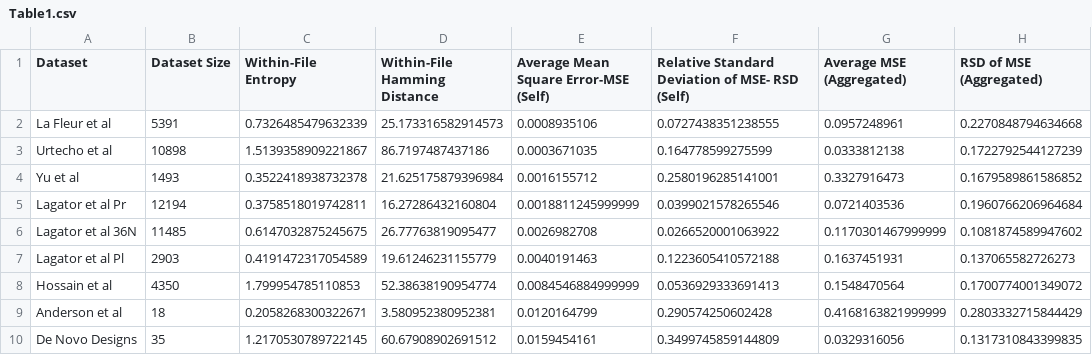
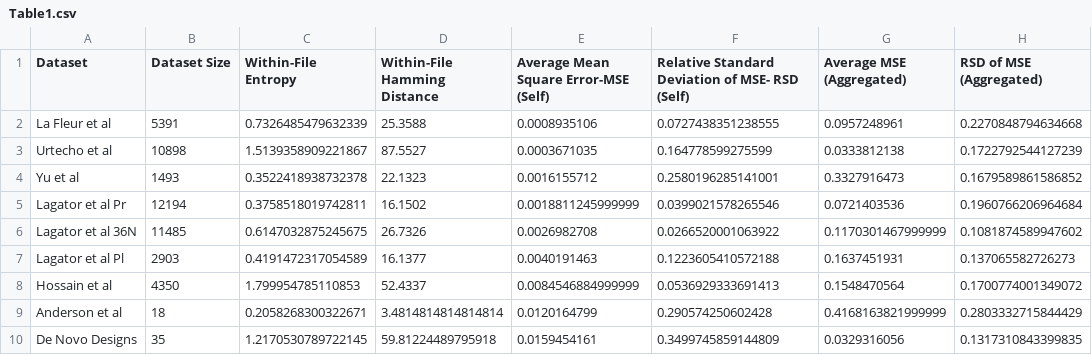
Before and after one commit to Rhys-sg/e.-coli-promoter-prediction, a CSV file: Figures/Table1.csv, drawn as a sheet.

Commit message:
Figures updated
Updated FIgures

```diff
--- a/Figures/Table1.csv
+++ b/Figures/Table1.csv
@@ -1,10 +1,10 @@
 Dataset,Dataset Size,Within-File Entropy,Within-File Hamming Distance, Average Mean Square Error-MSE (Self),Relative Standard Deviation of MSE- RSD (Self),Average MSE (Aggregated),RSD of MSE (Aggregated)
-La Fleur et al,5391,0.7326485479632339,25.173316582914573,0.0008935106,0.0727438351238555,0.0957248961,0.2270848794634668
-Urtecho et al,10898,1.5139358909221867,86.7197487437186,0.0003671035,0.164778599275599,0.0333812138,0.1722792544127239
-Yu et al,1493,0.3522418938732378,21.625175879396984,0.0016155712,0.2580196285141001,0.3327916473,0.1679589861586852
-Lagator et al Pr,12194,0.3758518019742811,16.27286432160804,0.0018811245999999,0.0399021578265546,0.0721403536,0.1960766206964684
-Lagator et al 36N,11485,0.6147032875245675,26.77763819095477,0.0026982708,0.0266520001063922,0.1170301467999999,0.1081874589947602
-Lagator et al Pl,2903,0.4191472317054589,19.61246231155779,0.0040191463,0.1223605410572188,0.1637451931,0.137065582726273
-Hossain et al,4350,1.799954785110853,52.38638190954774,0.0084546884999999,0.0536929333691413,0.1548470564,0.1700774001349072
-Anderson et al,18,0.2058268300322671,3.580952380952381,0.0120164799,0.290574250602428,0.4168163821999999,0.2803332715844429
-De Novo Designs,35,1.2170530789722145,60.67908902691512,0.0159454161,0.3499745859144809,0.0329316056,0.1317310843399835
+La Fleur et al,5391,0.7326485479632339,25.3588,0.0008935106,0.0727438351238555,0.0957248961,0.2270848794634668
+Urtecho et al,10898,1.5139358909221867,87.5527,0.0003671035,0.164778599275599,0.0333812138,0.1722792544127239
+Yu et al,1493,0.3522418938732378,22.1323,0.0016155712,0.2580196285141001,0.3327916473,0.1679589861586852
+Lagator et al Pr,12194,0.3758518019742811,16.1502,0.0018811245999999,0.0399021578265546,0.0721403536,0.1960766206964684
+Lagator et al 36N,11485,0.6147032875245675,26.7326,0.0026982708,0.0266520001063922,0.1170301467999999,0.1081874589947602
+Lagator et al Pl,2903,0.4191472317054589,16.1377,0.0040191463,0.1223605410572188,0.1637451931,0.137065582726273
+Hossain et al,4350,1.799954785110853,52.4337,0.0084546884999999,0.0536929333691413,0.1548470564,0.1700774001349072
+Anderson et al,18,0.2058268300322671,3.4814814814814814,0.0120164799,0.290574250602428,0.4168163821999999,0.2803332715844429
+De Novo Designs,35,1.2170530789722145,59.81224489795918,0.0159454161,0.3499745859144809,0.0329316056,0.1317310843399835
```
Also changed, not shown: 11 other files.
